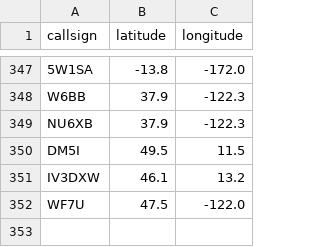
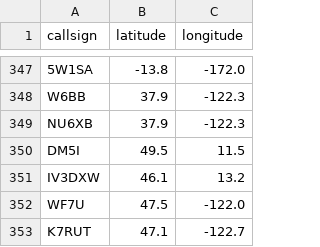
Before and after one commit to K5OHY/RBN-Map-Beta, a CSV file: spotter_coords.csv, drawn as a sheet; only a part is shown, gaps mark what is left out; the diff names each change by its address in the sheet, - before the commit and + after, or states it on an @@ line.

Commit message:
Update spotter_coords.csv

```diff
--- a/spotter_coords.csv
+++ b/spotter_coords.csv
+row 353: K7RUT | 47.1 | -122.7
```
